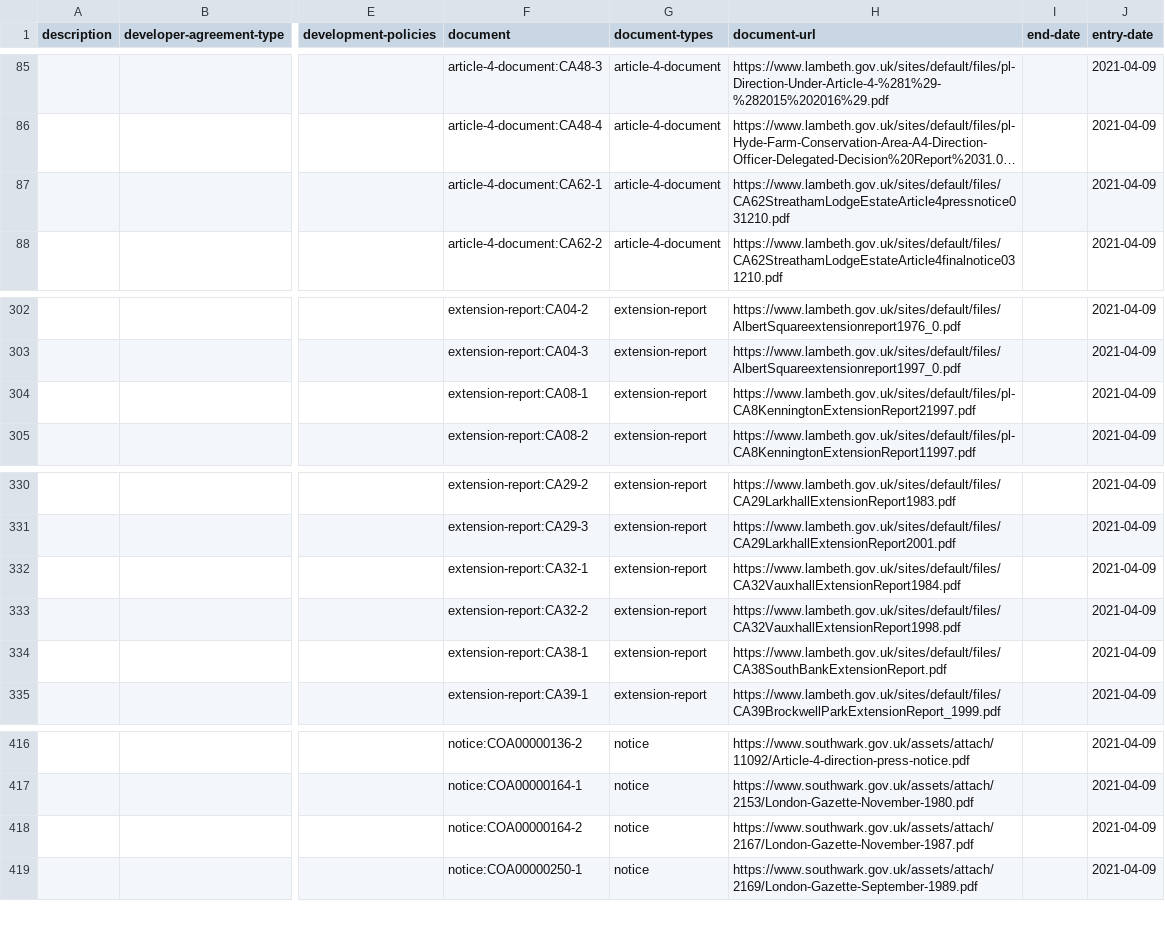
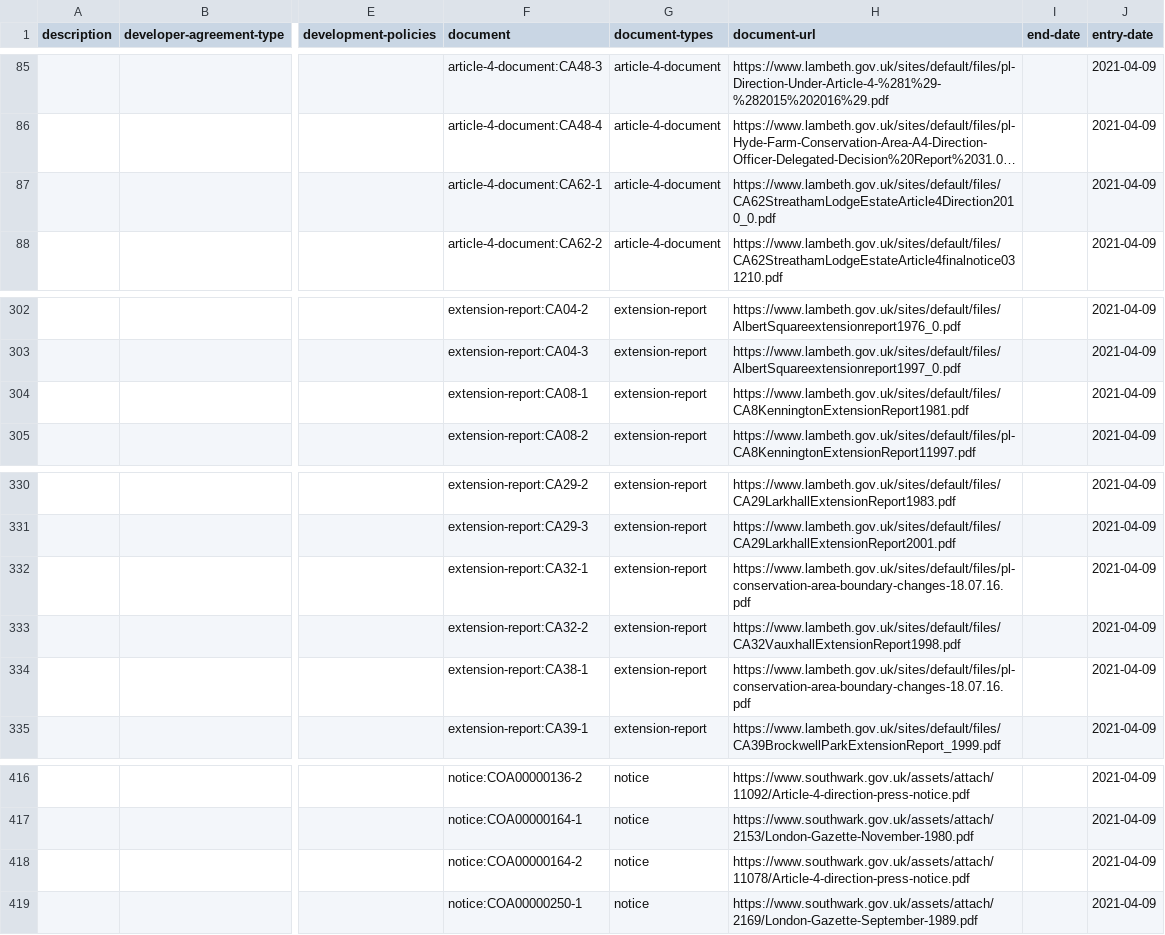
Before and after one commit to digital-land/document-collection, a CSV file: dataset/document.csv, drawn as a sheet; only a part is shown, gaps mark what is left out; long unchanged cells end in …; the diff names each change by its address in the sheet, - before the commit and + after, or states it on an @@ line.

Commit message:
Data 2021-05-10

```diff
--- a/dataset/document.csv
+++ b/dataset/document.csv
-H87 (document-url): https://www.lambeth.gov.uk/sites/default/files/CA62StreathamLodgeEstateArticle4pressnotice031210.pdf
+H87 (document-url): https://www.lambeth.gov.uk/sites/default/files/CA62StreathamLodgeEstateArticle4Direction2010_0.pdf
-H304 (document-url): https://www.lambeth.gov.uk/sites/default/files/pl-CA8KenningtonExtensionReport21997.pdf
+H304 (document-url): https://www.lambeth.gov.uk/sites/default/files/CA8KenningtonExtensionReport1981.pdf
-H332 (document-url): https://www.lambeth.gov.uk/sites/default/files/CA32VauxhallExtensionReport1984.pdf
+H332 (document-url): https://www.lambeth.gov.uk/sites/default/files/pl-conservation-area-boundary-changes-18.07.16.pdf
-H334 (document-url): https://www.lambeth.gov.uk/sites/default/files/CA38SouthBankExtensionReport.pdf
+H334 (document-url): https://www.lambeth.gov.uk/sites/default/files/pl-conservation-area-boundary-changes-18.07.16.pdf
-H418 (document-url): https://www.southwark.gov.uk/assets/attach/2167/London-Gazette-November-1987.pdf
+H418 (document-url): https://www.southwark.gov.uk/assets/attach/11078/Article-4-direction-press-notice.pdf
```
Also changed, not shown: 1 other file.
